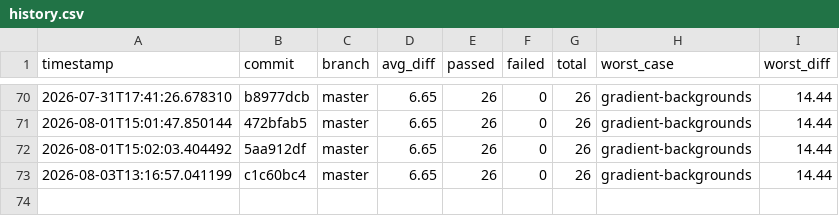
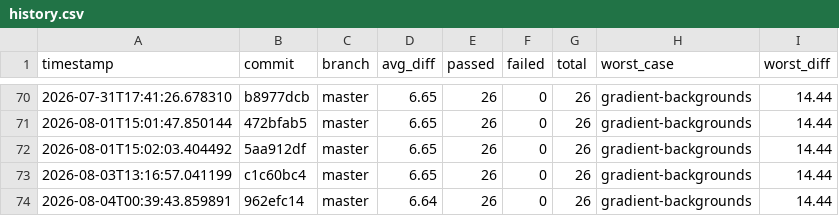
Before and after one commit to hiwavebrowser/hiwave-macos, a CSV file: metrics/history.csv, drawn as a sheet; only a part is shown, gaps mark what is left out.

```diff
--- a/metrics/history.csv
+++ b/metrics/history.csv
@@ -73 +73,2 @@ timestamp,commit,branch,avg_diff,passed,failed,total,worst_case,worst_diff
 2026-08-03T13:16:57.041199,c1c60bc4,master,6.65,26,0,26,gradient-backgrounds,14.44
+2026-08-04T00:39:43.859891,962efc14,master,6.64,26,0,26,gradient-backgrounds,14.44
```
Also changed, not shown: 1 other file.
